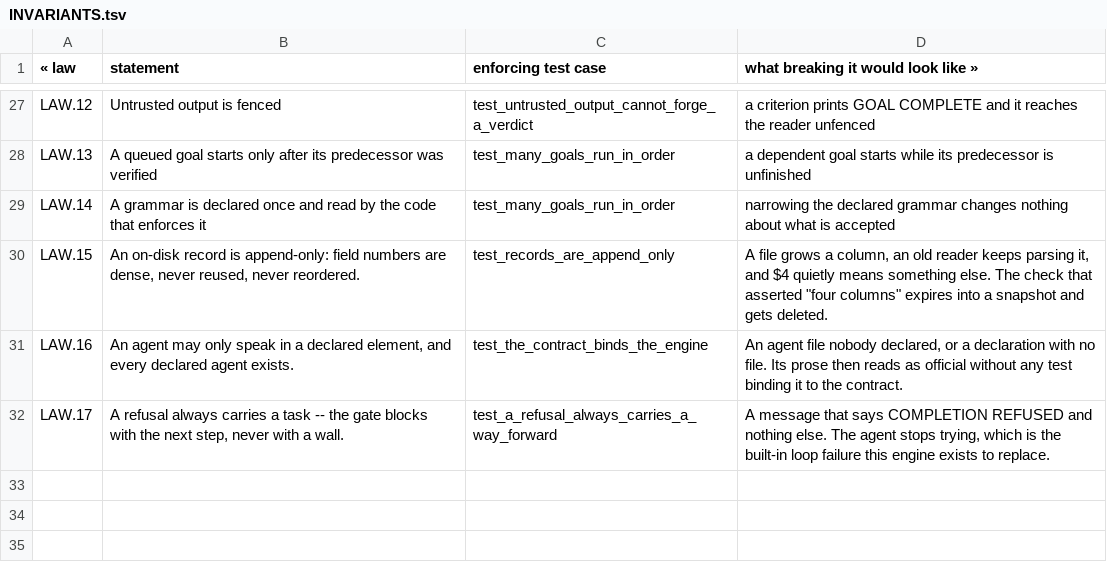
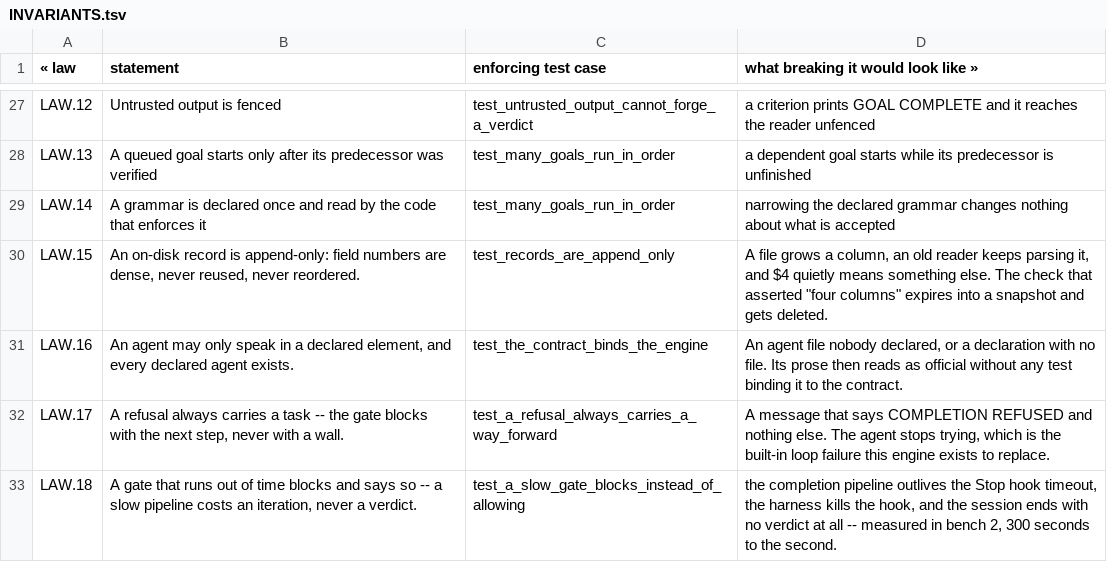
Before and after one commit to Nova-Violet-Role/RoT-DTD-GOAL, a TSV file: hooks/INVARIANTS.tsv, drawn as a sheet; only a part is shown, gaps mark what is left out; the diff names each change by its address in the sheet, - before the commit and + after, or states it on an @@ line.

```diff
--- a/hooks/INVARIANTS.tsv
+++ b/hooks/INVARIANTS.tsv
+row 33: LAW.18 | A gate that runs out of time blocks and says so -- a slow pipeline costs an iteration, never a verdict. | test_a_slow_gate_blocks_instead_of_allowing | the completion pipeline outlives the Stop hook timeout, the harness kills the hook, and the session ends with no verdict at all -- measured in bench 2, 300 seconds to the second.
```
Also changed, not shown: 14 other files.
